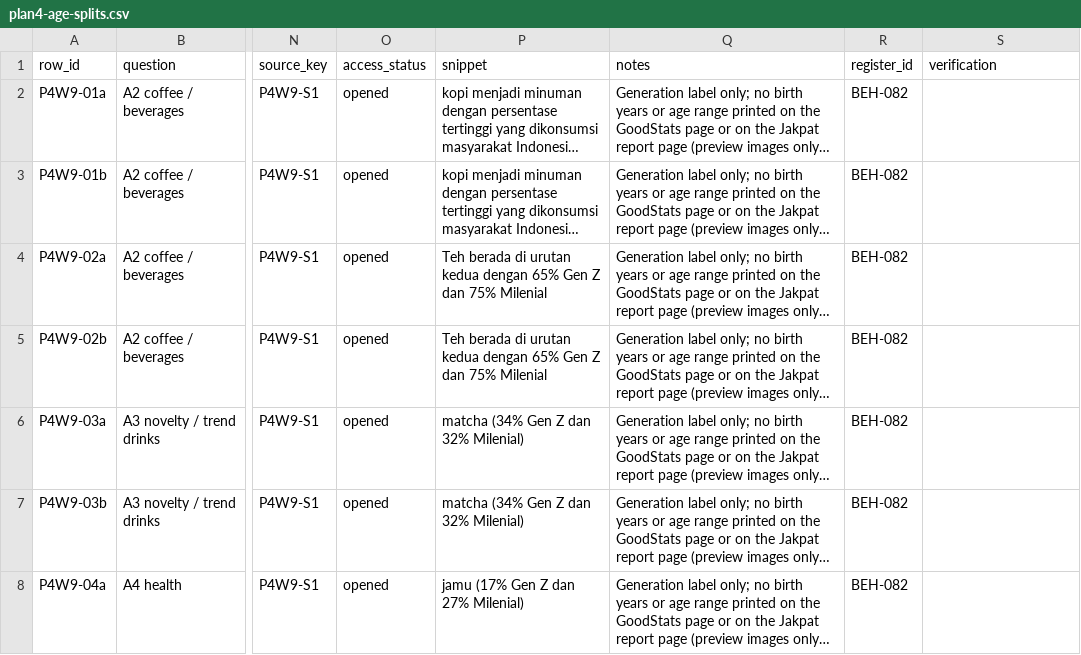
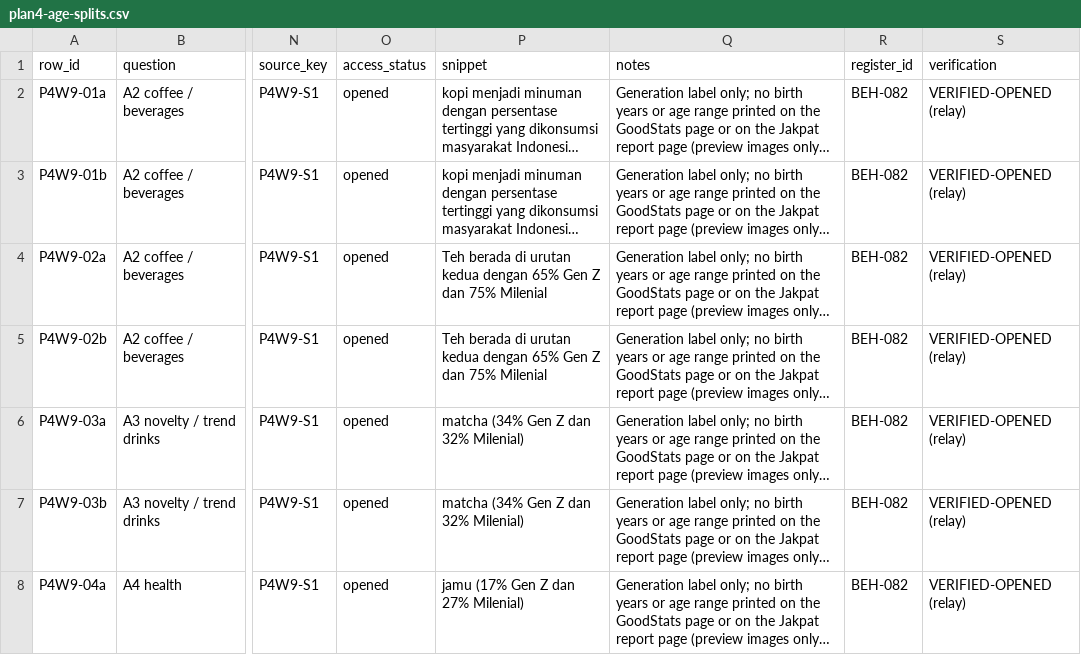
Before and after one commit to Tiagzzz/CAPSTONE-CORSA, a CSV file: data/processed/plan4-age-splits.csv, drawn as a sheet; only a part is shown, gaps mark what is left out; long unchanged cells end in …; the diff covers the shown part only; the diff names each change by its address in the sheet, - before the commit and + after, or states it on an @@ line.

```diff
--- a/data/processed/plan4-age-splits.csv
+++ b/data/processed/plan4-age-splits.csv
-S2:S8 (verification): (empty)
+S2:S8 (verification): VERIFIED-OPENED (relay)
```
Also changed, not shown: 58 edited cells elsewhere in this file, data/processed/2026-10-16-run1-dropped-rows.csv, data/processed/demand/middle-class-income.csv, 12 other files.
